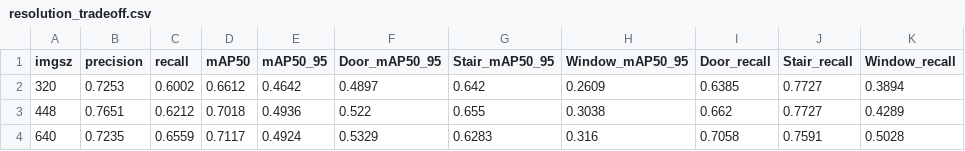
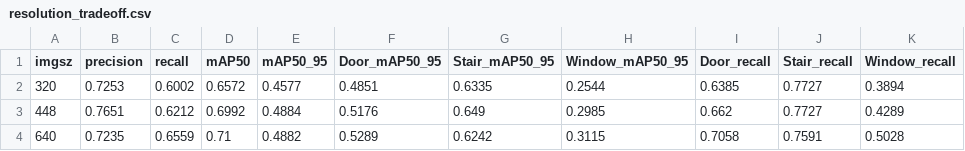
Before and after one commit to Rimtar10/Envision, a CSV file: metrics/output/accessibility/resolution_tradeoff.csv, drawn as a sheet.

```diff
--- a/metrics/output/accessibility/resolution_tradeoff.csv
+++ b/metrics/output/accessibility/resolution_tradeoff.csv
@@ -1,4 +1,4 @@
 imgsz,precision,recall,mAP50,mAP50_95,Door_mAP50_95,Stair_mAP50_95,Window_mAP50_95,Door_recall,Stair_recall,Window_recall
-320,0.7253,0.6002,0.6612,0.4642,0.4897,0.642,0.2609,0.6385,0.7727,0.3894
-448,0.7651,0.6212,0.7018,0.4936,0.522,0.655,0.3038,0.662,0.7727,0.4289
-640,0.7235,0.6559,0.7117,0.4924,0.5329,0.6283,0.316,0.7058,0.7591,0.5028
+320,0.7253,0.6002,0.6572,0.4577,0.4851,0.6335,0.2544,0.6385,0.7727,0.3894
+448,0.7651,0.6212,0.6992,0.4884,0.5176,0.649,0.2985,0.662,0.7727,0.4289
+640,0.7235,0.6559,0.71,0.4882,0.5289,0.6242,0.3115,0.7058,0.7591,0.5028
```
Also changed, not shown: 22 other files.
